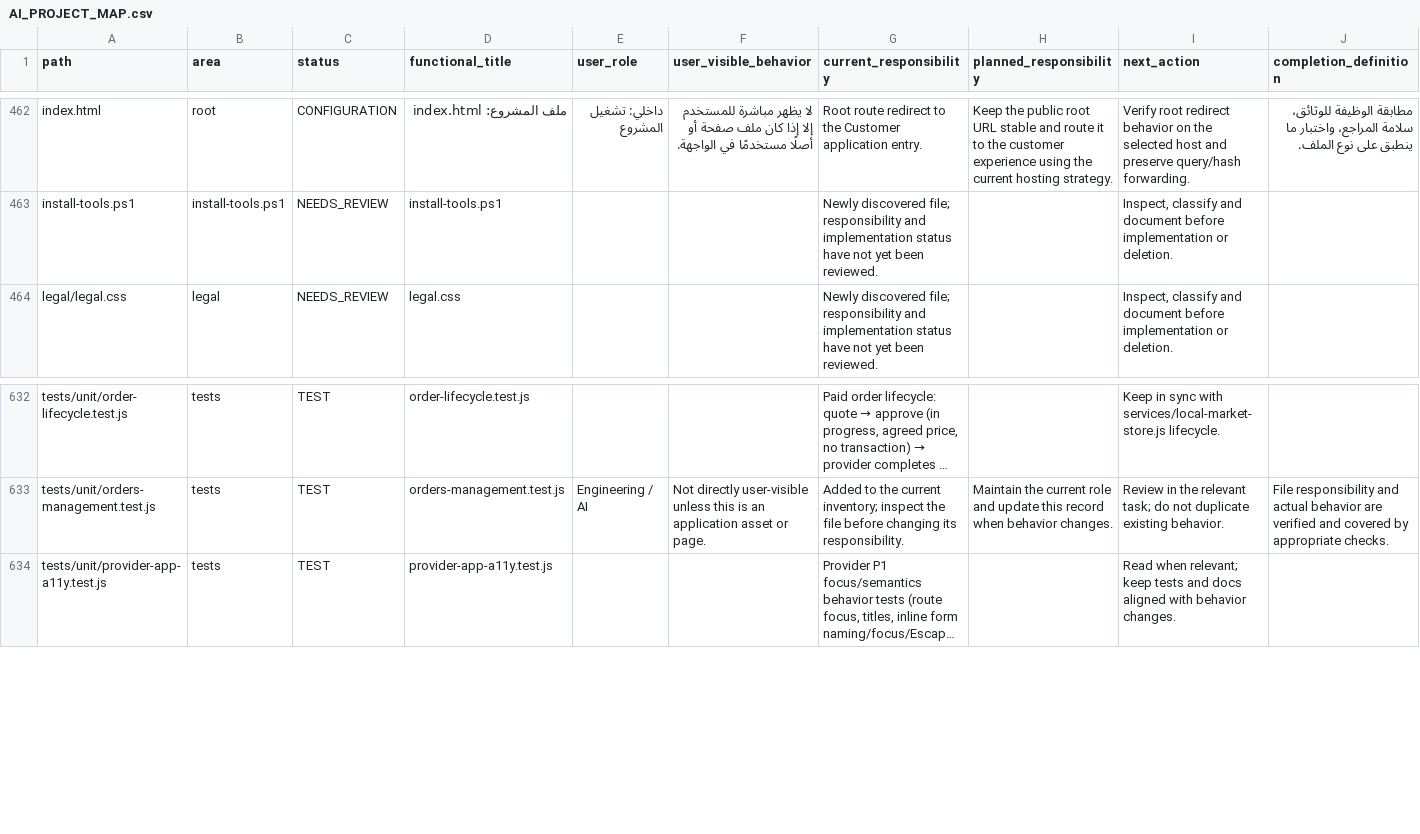
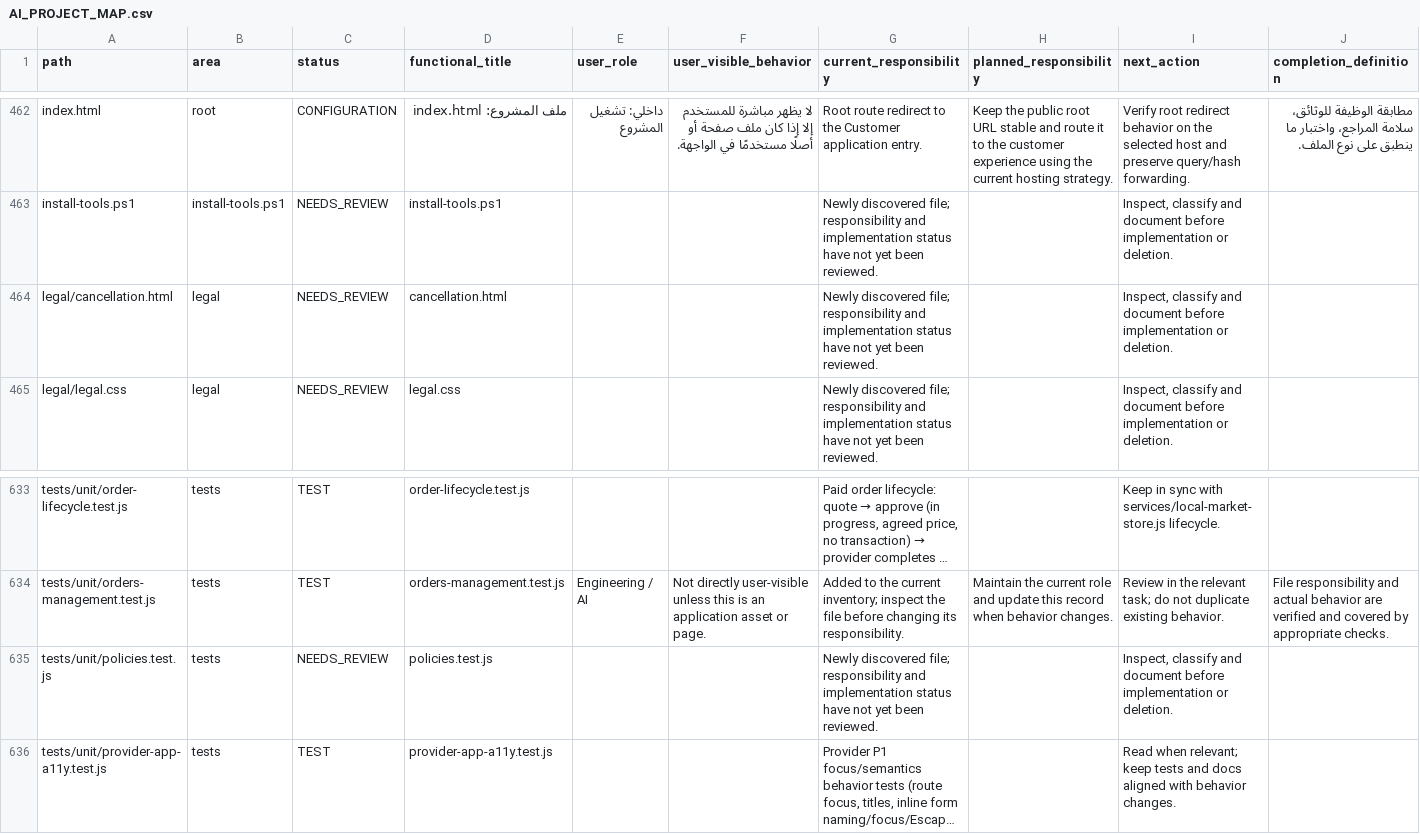
Before and after one commit to hjgfc254-tech/islamemadismailelsayeed, a CSV file: docs/AI_PROJECT_MAP.csv, drawn as a sheet; only a part is shown, gaps mark what is left out; long unchanged cells end in …; the diff names each change by its address in the sheet, - before the commit and + after, or states it on an @@ line.

```diff
--- a/docs/AI_PROJECT_MAP.csv
+++ b/docs/AI_PROJECT_MAP.csv
+row 464: legal/cancellation.html | legal | NEEDS_REVIEW | cancellation.html |  |  | Newly discovered file; responsibility and implementation status have not yet been reviewed. |  | Inspect, classify and document before implementation or deletion.
+row 635: tests/unit/policies.test.js | tests | NEEDS_REVIEW | policies.test.js |  |  | Newly discovered file; responsibility and implementation status have not yet been reviewed. |  | Inspect, classify and document before implementation or deletion.
```
Also changed, not shown: 13 other files.
